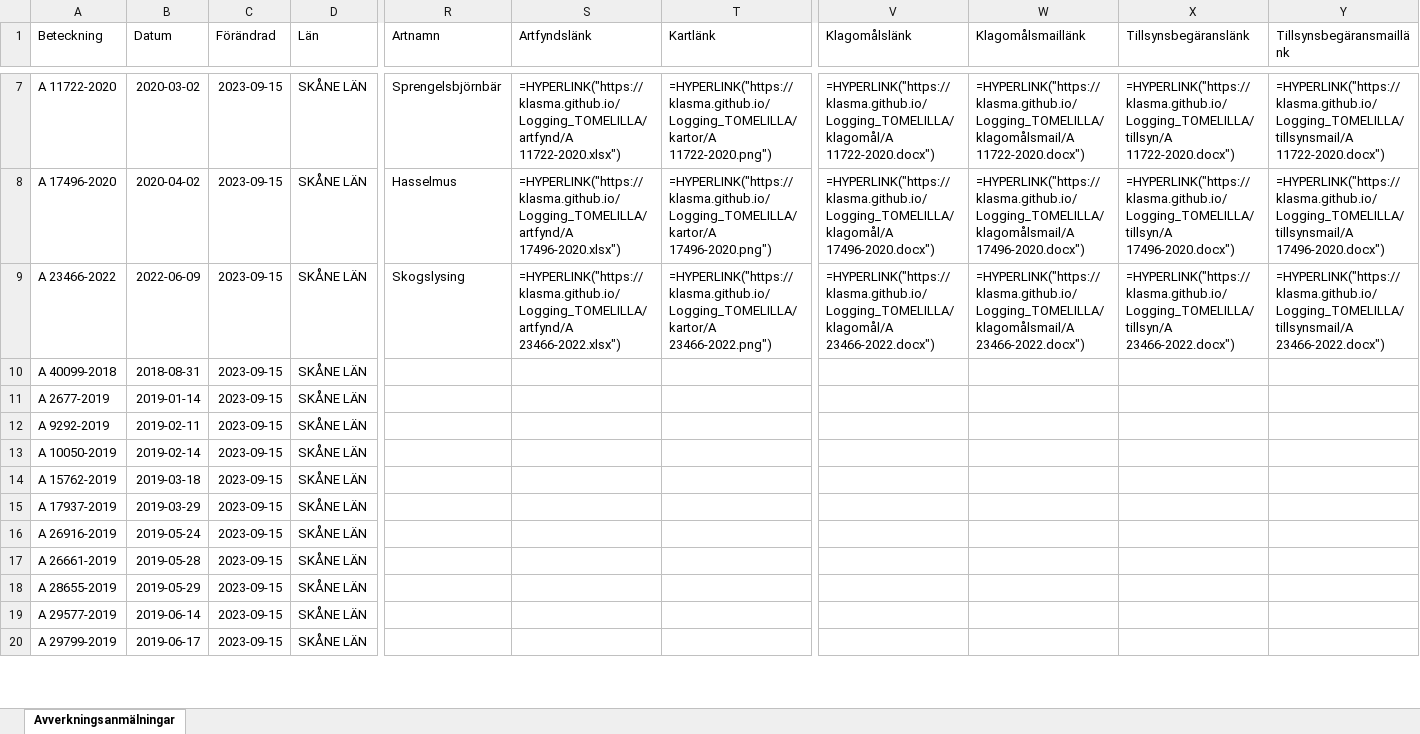
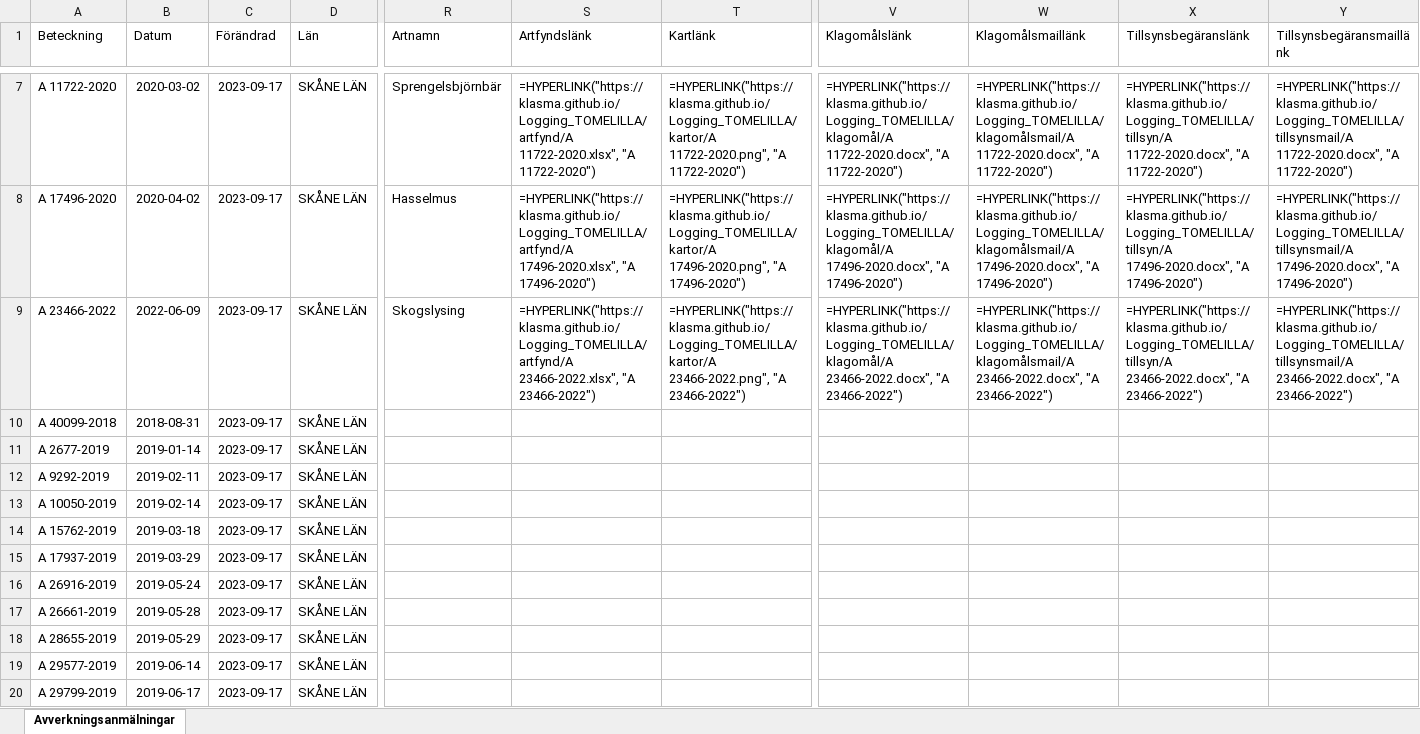
Before and after one commit to klasma/Logging_TOMELILLA, an Excel workbook: Översikt TOMELILLA.xlsx, sheet Avverkningsanmälningar, drawn as a sheet; only a part is shown, gaps mark what is left out; values as stored, in another font and other column widths than the file's, no borders; formulas without a stored value are shown as written; the diff covers the shown part only; the diff names each change by its address in the sheet, - before the commit and + after, or states it on an @@ line.

```diff
--- a/Översikt TOMELILLA.xlsx (sheet Avverkningsanmälningar)
+++ b/Översikt TOMELILLA.xlsx (sheet Avverkningsanmälningar)
-C7:C20 (Förändrad): 2023-09-15
+C7:C20 (Förändrad): 2023-09-17
-S7 (Artfyndslänk): =HYPERLINK("https://klasma.github.io/Logging_TOMELILLA/artfynd/A 11722-2020.xlsx")
+S7 (Artfyndslänk): =HYPERLINK("https://klasma.github.io/Logging_TOMELILLA/artfynd/A 11722-2020.xlsx", "A 11722-2020")
-T7 (Kartlänk): =HYPERLINK("https://klasma.github.io/Logging_TOMELILLA/kartor/A 11722-2020.png")
+T7 (Kartlänk): =HYPERLINK("https://klasma.github.io/Logging_TOMELILLA/kartor/A 11722-2020.png", "A 11722-2020")
-V7 (Klagomålslänk): =HYPERLINK("https://klasma.github.io/Logging_TOMELILLA/klagomål/A 11722-2020.docx")
+V7 (Klagomålslänk): =HYPERLINK("https://klasma.github.io/Logging_TOMELILLA/klagomål/A 11722-2020.docx", "A 11722-2020")
-W7 (Klagomålsmaillänk): =HYPERLINK("https://klasma.github.io/Logging_TOMELILLA/klagomålsmail/A 11722-2020.docx")
+W7 (Klagomålsmaillänk): =HYPERLINK("https://klasma.github.io/Logging_TOMELILLA/klagomålsmail/A 11722-2020.docx", "A 11722-2020")
-X7 (Tillsynsbegäranslänk): =HYPERLINK("https://klasma.github.io/Logging_TOMELILLA/tillsyn/A 11722-2020.docx")
+X7 (Tillsynsbegäranslänk): =HYPERLINK("https://klasma.github.io/Logging_TOMELILLA/tillsyn/A 11722-2020.docx", "A 11722-2020")
-Y7 (Tillsynsbegäransmaillänk): =HYPERLINK("https://klasma.github.io/Logging_TOMELILLA/tillsynsmail/A 11722-2020.docx")
+Y7 (Tillsynsbegäransmaillänk): =HYPERLINK("https://klasma.github.io/Logging_TOMELILLA/tillsynsmail/A 11722-2020.docx", "A 11722-2020")
-S8 (Artfyndslänk): =HYPERLINK("https://klasma.github.io/Logging_TOMELILLA/artfynd/A 17496-2020.xlsx")
+S8 (Artfyndslänk): =HYPERLINK("https://klasma.github.io/Logging_TOMELILLA/artfynd/A 17496-2020.xlsx", "A 17496-2020")
-T8 (Kartlänk): =HYPERLINK("https://klasma.github.io/Logging_TOMELILLA/kartor/A 17496-2020.png")
+T8 (Kartlänk): =HYPERLINK("https://klasma.github.io/Logging_TOMELILLA/kartor/A 17496-2020.png", "A 17496-2020")
-V8 (Klagomålslänk): =HYPERLINK("https://klasma.github.io/Logging_TOMELILLA/klagomål/A 17496-2020.docx")
+V8 (Klagomålslänk): =HYPERLINK("https://klasma.github.io/Logging_TOMELILLA/klagomål/A 17496-2020.docx", "A 17496-2020")
-W8 (Klagomålsmaillänk): =HYPERLINK("https://klasma.github.io/Logging_TOMELILLA/klagomålsmail/A 17496-2020.docx")
+W8 (Klagomålsmaillänk): =HYPERLINK("https://klasma.github.io/Logging_TOMELILLA/klagomålsmail/A 17496-2020.docx", "A 17496-2020")
-X8 (Tillsynsbegäranslänk): =HYPERLINK("https://klasma.github.io/Logging_TOMELILLA/tillsyn/A 17496-2020.docx")
+X8 (Tillsynsbegäranslänk): =HYPERLINK("https://klasma.github.io/Logging_TOMELILLA/tillsyn/A 17496-2020.docx", "A 17496-2020")
-Y8 (Tillsynsbegäransmaillänk): =HYPERLINK("https://klasma.github.io/Logging_TOMELILLA/tillsynsmail/A 17496-2020.docx")
+Y8 (Tillsynsbegäransmaillänk): =HYPERLINK("https://klasma.github.io/Logging_TOMELILLA/tillsynsmail/A 17496-2020.docx", "A 17496-2020")
-S9 (Artfyndslänk): =HYPERLINK("https://klasma.github.io/Logging_TOMELILLA/artfynd/A 23466-2022.xlsx")
+S9 (Artfyndslänk): =HYPERLINK("https://klasma.github.io/Logging_TOMELILLA/artfynd/A 23466-2022.xlsx", "A 23466-2022")
-T9 (Kartlänk): =HYPERLINK("https://klasma.github.io/Logging_TOMELILLA/kartor/A 23466-2022.png")
+T9 (Kartlänk): =HYPERLINK("https://klasma.github.io/Logging_TOMELILLA/kartor/A 23466-2022.png", "A 23466-2022")
-V9 (Klagomålslänk): =HYPERLINK("https://klasma.github.io/Logging_TOMELILLA/klagomål/A 23466-2022.docx")
+V9 (Klagomålslänk): =HYPERLINK("https://klasma.github.io/Logging_TOMELILLA/klagomål/A 23466-2022.docx", "A 23466-2022")
-W9 (Klagomålsmaillänk): =HYPERLINK("https://klasma.github.io/Logging_TOMELILLA/klagomålsmail/A 23466-2022.docx")
+W9 (Klagomålsmaillänk): =HYPERLINK("https://klasma.github.io/Logging_TOMELILLA/klagomålsmail/A 23466-2022.docx", "A 23466-2022")
-X9 (Tillsynsbegäranslänk): =HYPERLINK("https://klasma.github.io/Logging_TOMELILLA/tillsyn/A 23466-2022.docx")
+X9 (Tillsynsbegäranslänk): =HYPERLINK("https://klasma.github.io/Logging_TOMELILLA/tillsyn/A 23466-2022.docx", "A 23466-2022")
-Y9 (Tillsynsbegäransmaillänk): =HYPERLINK("https://klasma.github.io/Logging_TOMELILLA/tillsynsmail/A 23466-2022.docx")
+Y9 (Tillsynsbegäransmaillänk): =HYPERLINK("https://klasma.github.io/Logging_TOMELILLA/tillsynsmail/A 23466-2022.docx", "A 23466-2022")
```
Also changed, not shown: 94 edited cells elsewhere in this sheet, artfynd/A 11722-2020.xlsx, artfynd/A 17496-2020.xlsx, 39 other files.
